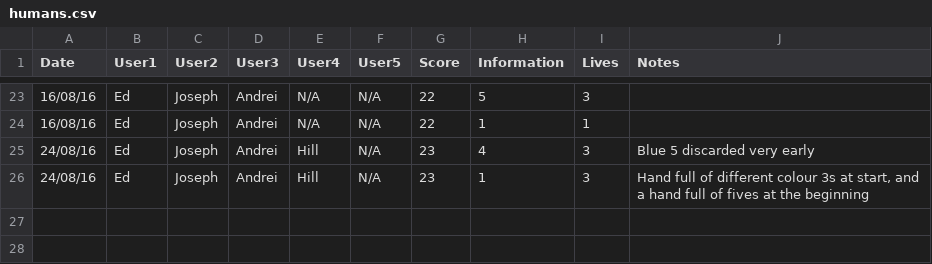
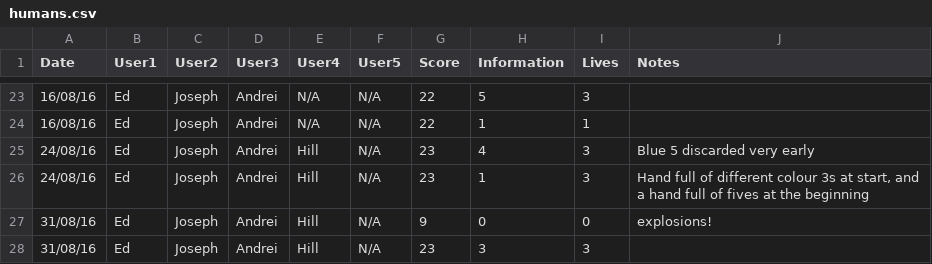
Before and after one commit to hopshackle/hanabiEngine, a CSV file: research/humans.csv, drawn as a sheet; only a part is shown, gaps mark what is left out; the diff names each change by its address in the sheet, - before the commit and + after, or states it on an @@ line.

Commit message:
human data from the other day

```diff
--- a/research/humans.csv
+++ b/research/humans.csv
+row 27: 31/08/16 | Ed | Joseph | Andrei | Hill | N/A | 9 | 0 | 0 | explosions!
+row 28: 31/08/16 | Ed | Joseph | Andrei | Hill | N/A | 23 | 3 | 3
```
